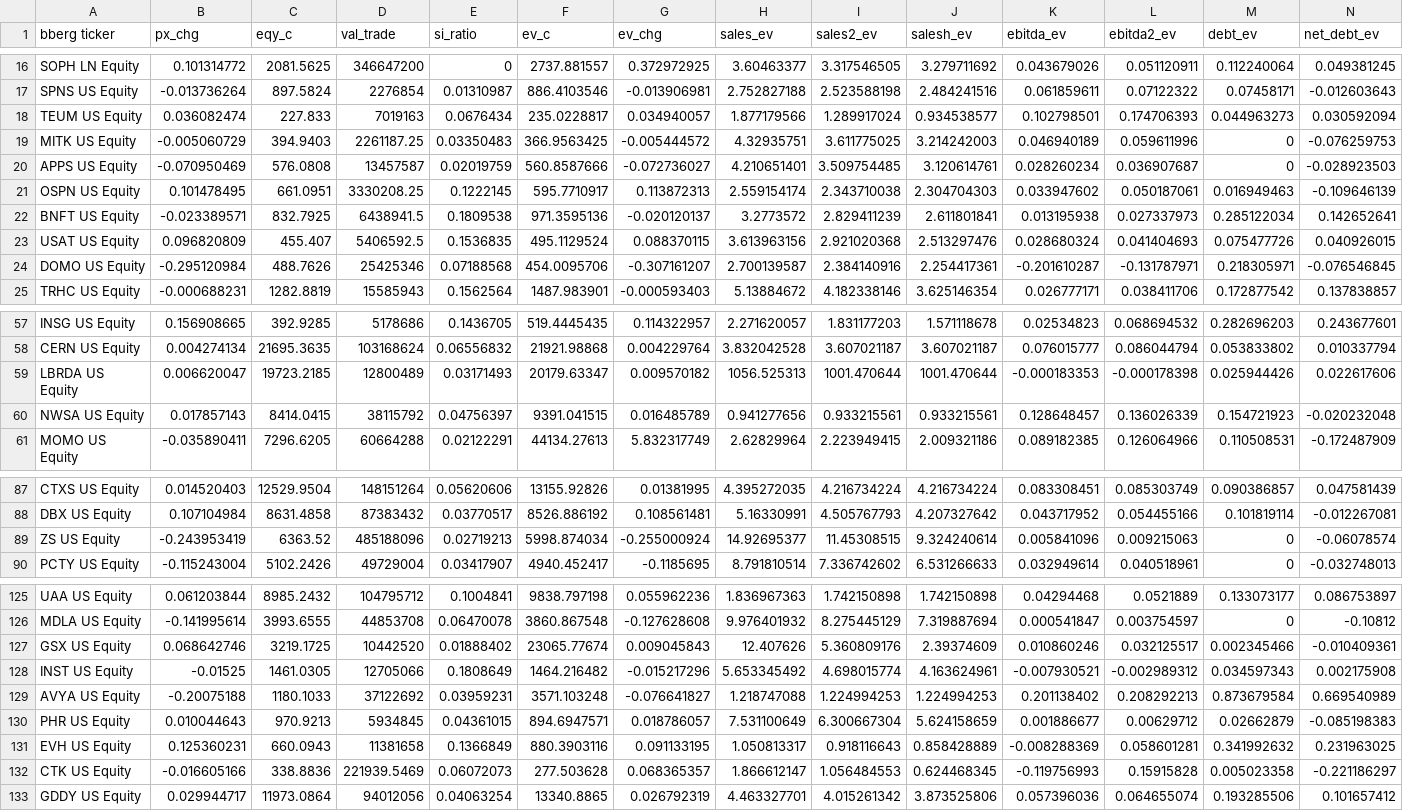
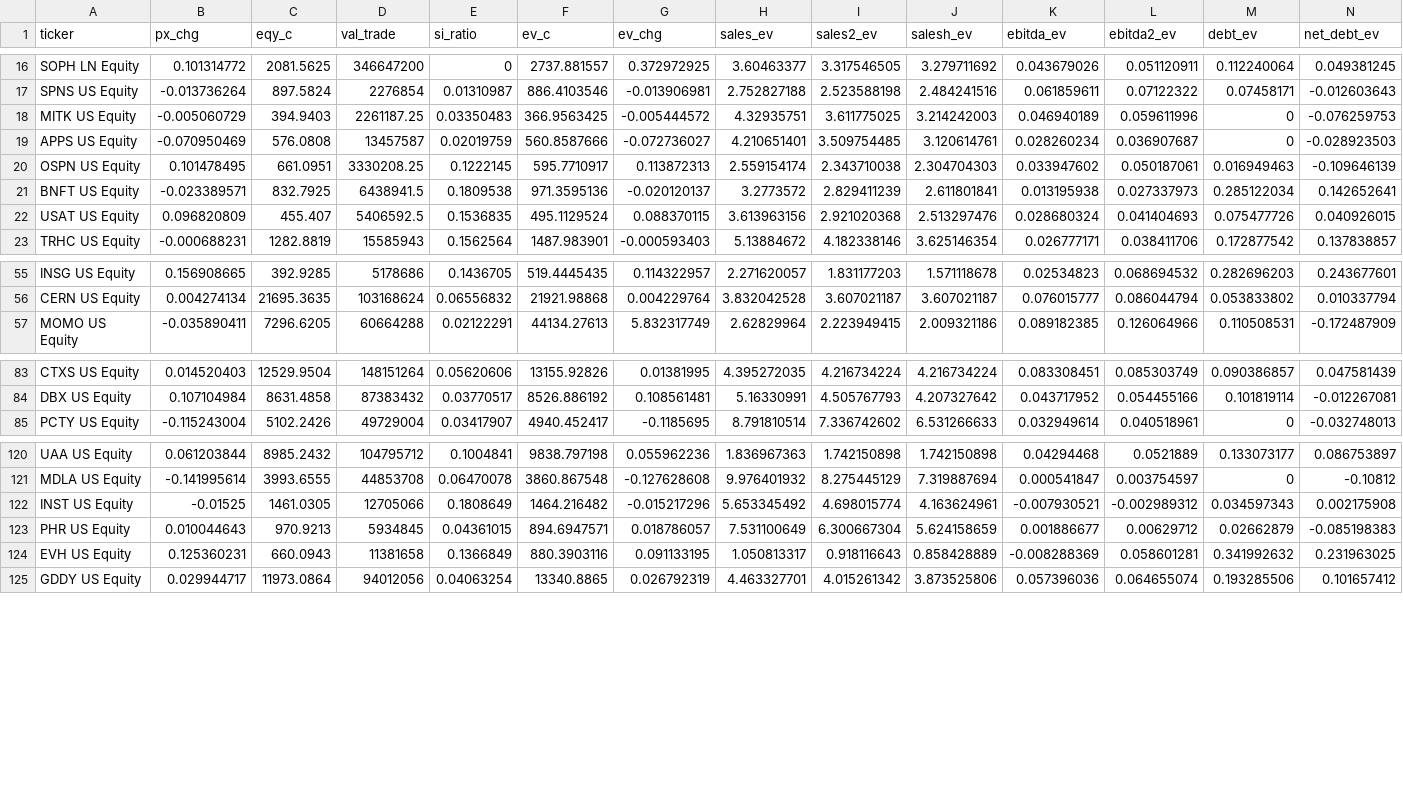
Before and after one commit to gravaman/clusteroo, a CSV file: data/enterprise_saas_v3.csv, drawn as a sheet; only a part is shown, gaps mark what is left out; rows hold the shown columns only; the diff covers the shown part only; the diff names each change by its address in the sheet, - before the commit and + after, or states it on an @@ line.

```diff
--- a/data/enterprise_saas_v3.csv
+++ b/data/enterprise_saas_v3.csv
-A1: bberg ticker
+A1: ticker
-row 18: TEUM US Equity | 0.036082474 | 227.833 | 7019163 | 0.0676434 | 235.0228817 | 0.034940057 | 1.877179566 | 1.289917024 | 0.934538577 | 0.102798501 | 0.174706393 | 0.044963273 | 0.030592094
-row 24: DOMO US Equity | -0.295120984 | 488.7626 | 25425346 | 0.07188568 | 454.0095706 | -0.307161207 | 2.700139587 | 2.384140916 | 2.254417361 | -0.201610287 | -0.131787971 | 0.218305971 | -0.076546845
-row 59: LBRDA US Equity | 0.006620047 | 19723.2185 | 12800489 | 0.03171493 | 20179.63347 | 0.009570182 | 1056.525313 | 1001.470644 | 1001.470644 | -0.000183353 | -0.000178398 | 0.025944426 | 0.022617606
-row 60: NWSA US Equity | 0.017857143 | 8414.0415 | 38115792 | 0.04756397 | 9391.041515 | 0.016485789 | 0.941277656 | 0.933215561 | 0.933215561 | 0.128648457 | 0.136026339 | 0.154721923 | -0.020232048
-row 89: ZS US Equity | -0.243953419 | 6363.52 | 485188096 | 0.02719213 | 5998.874034 | -0.255000924 | 14.92695377 | 11.45308515 | 9.324240614 | 0.005841096 | 0.009215063 | 0 | -0.06078574
-row 127: GSX US Equity | 0.068642746 | 3219.1725 | 10442520 | 0.01888402 | 23065.77674 | 0.009045843 | 12.407626 | 5.360809176 | 2.39374609 | 0.010860246 | 0.032125517 | 0.002345466 | -0.010409361
-row 129: AVYA US Equity | -0.20075188 | 1180.1033 | 37122692 | 0.03959231 | 3571.103248 | -0.076641827 | 1.218747088 | 1.224994253 | 1.224994253 | 0.201138402 | 0.208292213 | 0.873679584 | 0.669540989
-row 132: CTK US Equity | -0.016605166 | 338.8836 | 221939.5469 | 0.06072073 | 277.503628 | 0.068365357 | 1.866612147 | 1.056484553 | 0.624468345 | -0.119756993 | 0.15915828 | 0.005023358 | -0.221186297
```
Also changed, not shown: 1 removed row elsewhere in this file, 1 other file.
